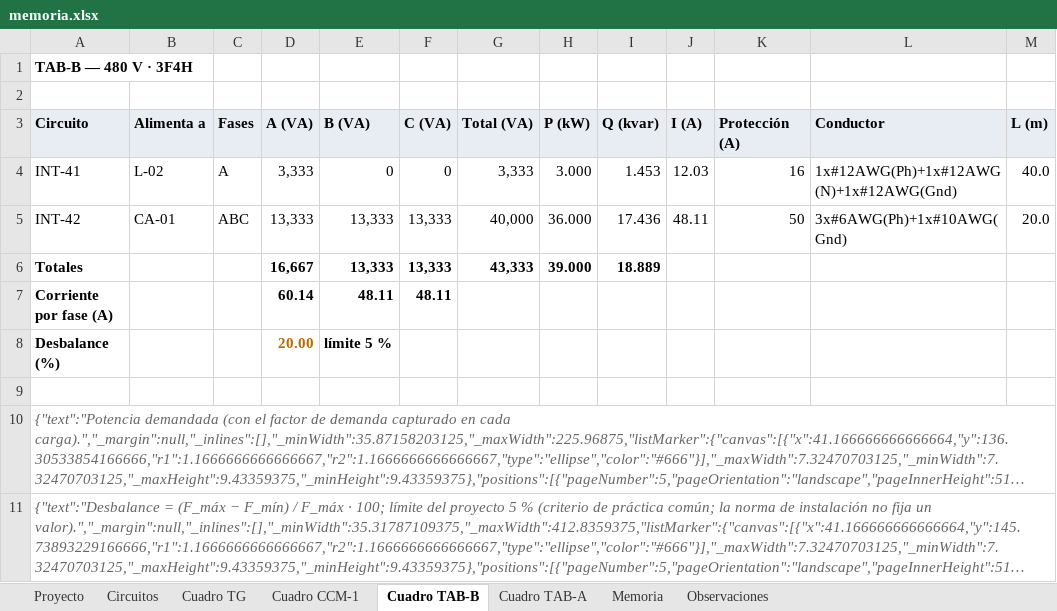
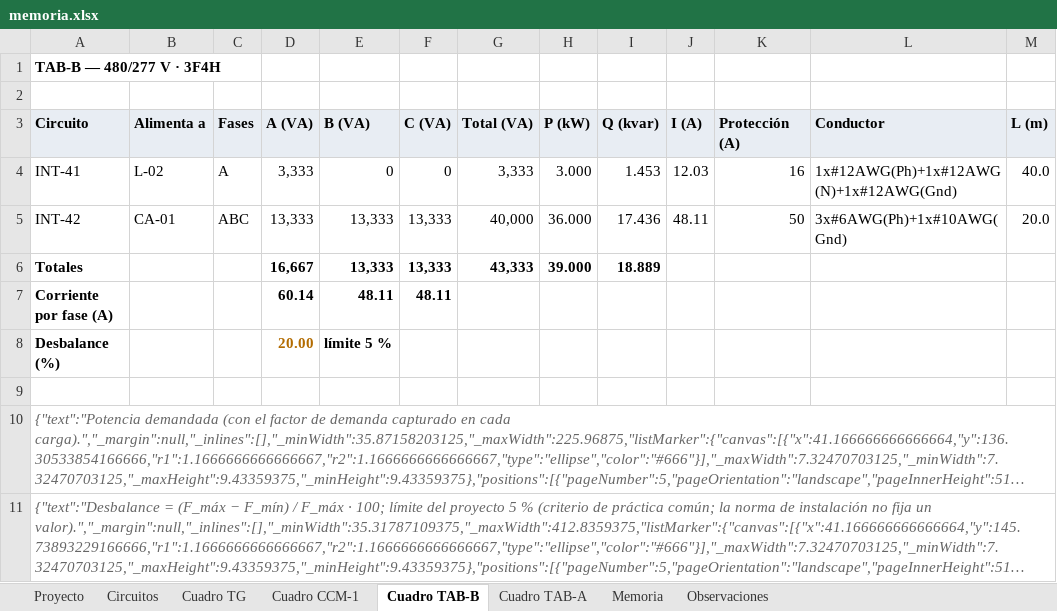
Before and after one commit to samolizaheug/rea-electrico, an Excel workbook: examples/reportes/memoria.xlsx, sheet Cuadro TAB-B, drawn as a sheet; only a part is shown; long unchanged cells end in …; values as stored, in another font and other column widths than the file's, no borders; the diff names each change by its address in the sheet, - before the commit and + after, or states it on an @@ line.

```diff
--- a/examples/reportes/memoria.xlsx (sheet Cuadro TAB-B)
+++ b/examples/reportes/memoria.xlsx (sheet Cuadro TAB-B)
-A1 (Circuito): TAB-B — 480 V · 3F4H
+A1 (Circuito): TAB-B — 480/277 V · 3F4H
```
Also changed, not shown: sheet Cuadro TAB-A, sheet Cuadro TG, sheet Cuadro CCM-1, 56 other files.
